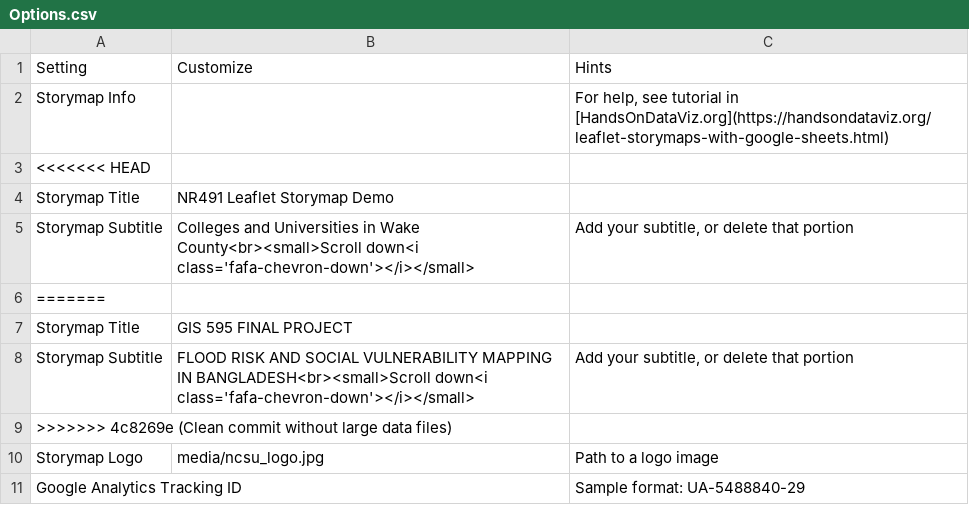
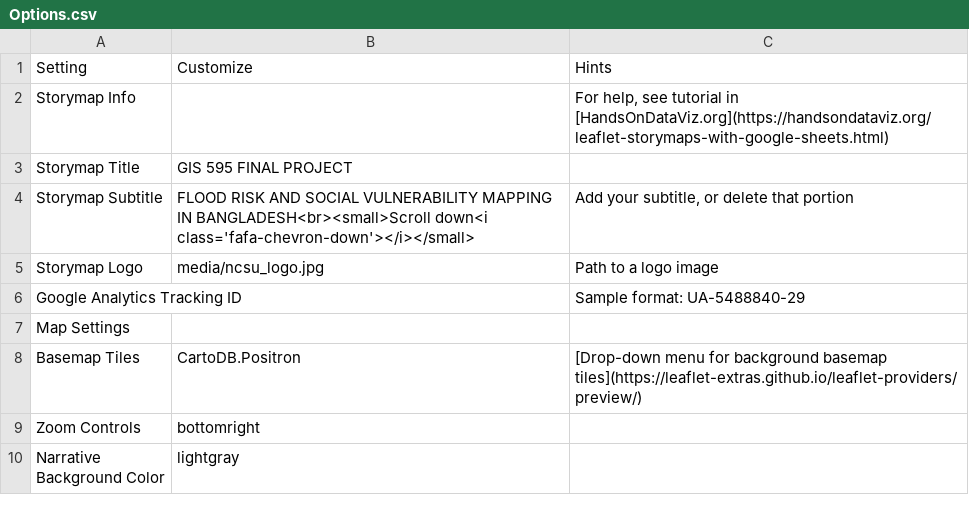
Before and after one commit to farahnoshin/gis495-leaf-story-25, a CSV file: csv/Options.csv, drawn as a sheet; only a part is shown; the shorter side is filled out with more unchanged rows; the diff names each change by its address in the sheet, - before the commit and + after, or states it on an @@ line.

```diff
--- a/csv/Options.csv
+++ b/csv/Options.csv
-row 3: <<<<<<< HEAD
-row 4: Storymap Title | NR491 Leaflet Storymap Demo
-row 5: Storymap Subtitle | Colleges and Universities in Wake County<br><small>Scroll down<i class='fafa-chevron-down'></i></small> | Add your subtitle, or delete that portion
-row 6: =======
-row 9: >>>>>>> 4c8269e (Clean commit without large data files)
```
Also changed, not shown: csv/Chapters.csv, 21 other files.
